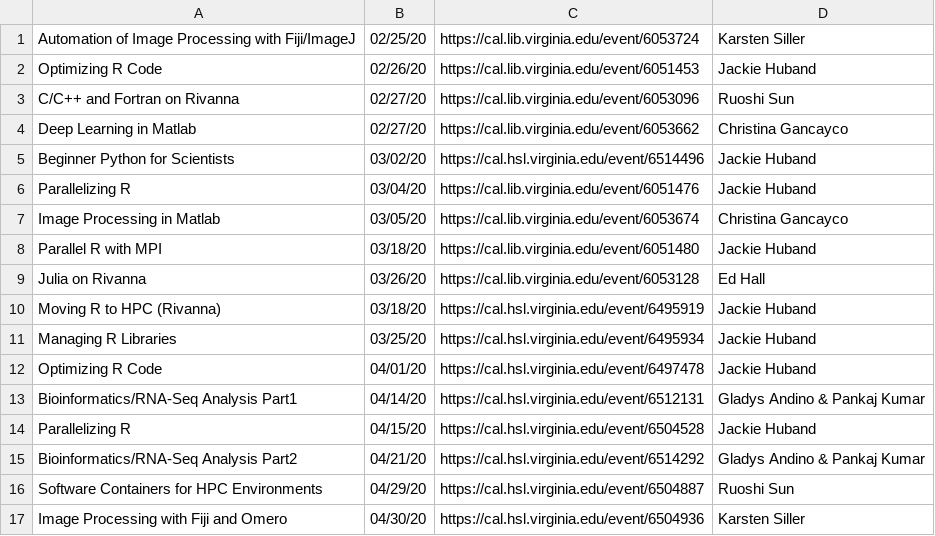
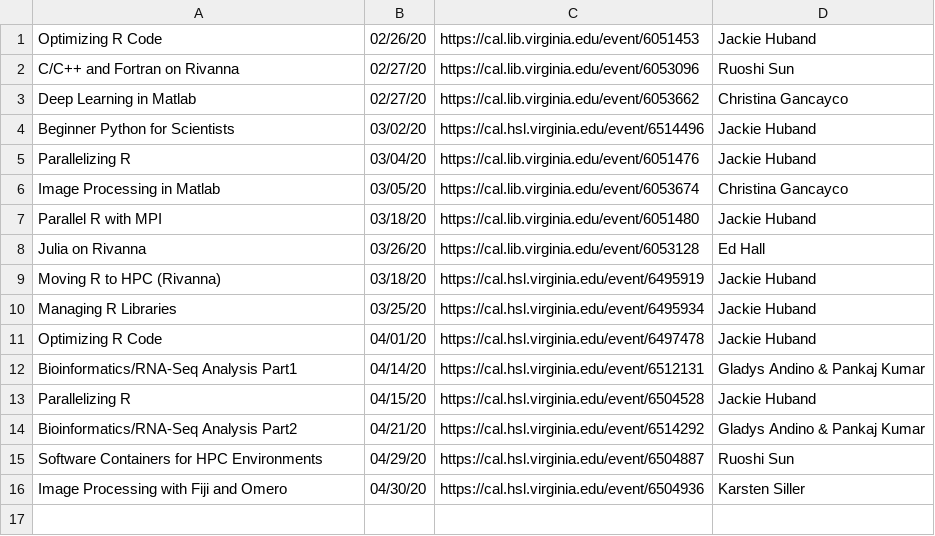
Before and after one commit to uvarc/rc-website, a CSV file: static/data/events.csv, drawn as a sheet; the diff names each change by its address in the sheet, - before the commit and + after, or states it on an @@ line.

Commit message:
Trimming off events

```diff
--- a/static/data/events.csv
+++ b/static/data/events.csv
-row 1: Automation of Image Processing with Fiji/ImageJ | 02/25/20 | https://cal.lib.virginia.edu/event/6053724 | Karsten Siller
```
Also changed, not shown: events.csv.
